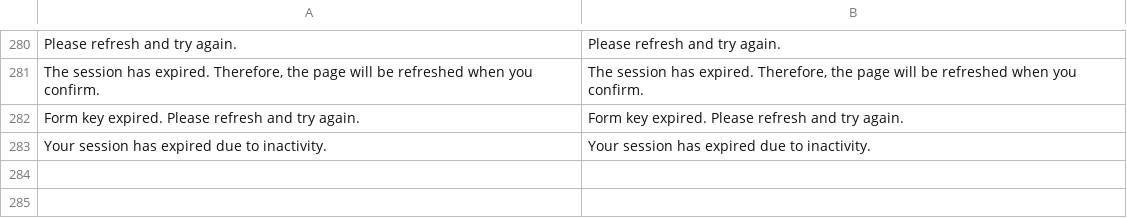
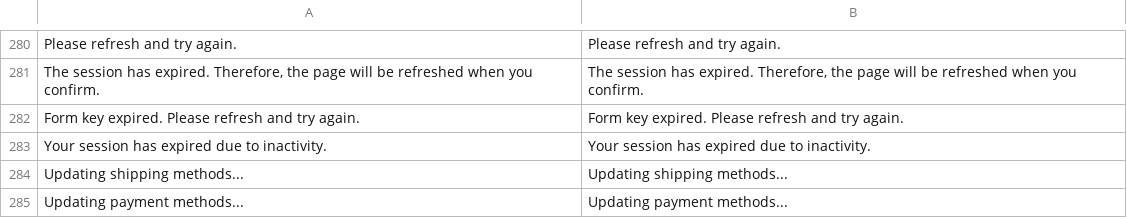
Before and after one commit to kkkonrad/hyva-fast-checkout, a CSV file: i18n/en_US.csv, drawn as a sheet; only a part is shown, gaps mark what is left out.

```diff
--- a/i18n/en_US.csv
+++ b/i18n/en_US.csv
@@ -283 +283,3 @@
 "Your session has expired due to inactivity.","Your session has expired due to inactivity."
+"Updating shipping methods...","Updating shipping methods..."
+"Updating payment methods...","Updating payment methods..."
```
Also changed, not shown: i18n/pl_PL.csv, 2 other files.
